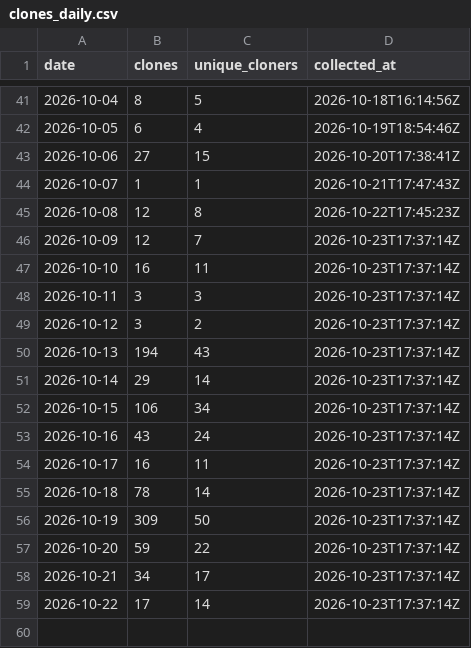
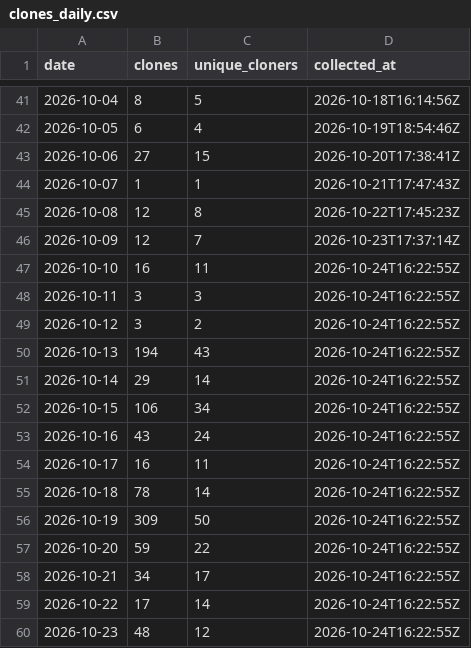
Before and after one commit to protocorn/clippy-vision, a CSV file: stats/github-traffic/clones_daily.csv, drawn as a sheet; only a part is shown, gaps mark what is left out.

```diff
--- a/stats/github-traffic/clones_daily.csv
+++ b/stats/github-traffic/clones_daily.csv
@@ -46,14 +46,15 @@
 "2026-10-09","12","7","2026-10-23T17:37:14Z"
-"2026-10-10","16","11","2026-10-23T17:37:14Z"
-"2026-10-11","3","3","2026-10-23T17:37:14Z"
-"2026-10-12","3","2","2026-10-23T17:37:14Z"
-"2026-10-13","194","43","2026-10-23T17:37:14Z"
-"2026-10-14","29","14","2026-10-23T17:37:14Z"
-"2026-10-15","106","34","2026-10-23T17:37:14Z"
-"2026-10-16","43","24","2026-10-23T17:37:14Z"
-"2026-10-17","16","11","2026-10-23T17:37:14Z"
-"2026-10-18","78","14","2026-10-23T17:37:14Z"
-"2026-10-19","309","50","2026-10-23T17:37:14Z"
-"2026-10-20","59","22","2026-10-23T17:37:14Z"
-"2026-10-21","34","17","2026-10-23T17:37:14Z"
-"2026-10-22","17","14","2026-10-23T17:37:14Z"
+"2026-10-10","16","11","2026-10-24T16:22:55Z"
+"2026-10-11","3","3","2026-10-24T16:22:55Z"
+"2026-10-12","3","2","2026-10-24T16:22:55Z"
+"2026-10-13","194","43","2026-10-24T16:22:55Z"
+"2026-10-14","29","14","2026-10-24T16:22:55Z"
+"2026-10-15","106","34","2026-10-24T16:22:55Z"
+"2026-10-16","43","24","2026-10-24T16:22:55Z"
+"2026-10-17","16","11","2026-10-24T16:22:55Z"
+"2026-10-18","78","14","2026-10-24T16:22:55Z"
+"2026-10-19","309","50","2026-10-24T16:22:55Z"
+"2026-10-20","59","22","2026-10-24T16:22:55Z"
+"2026-10-21","34","17","2026-10-24T16:22:55Z"
+"2026-10-22","17","14","2026-10-24T16:22:55Z"
+"2026-10-23","48","12","2026-10-24T16:22:55Z"
```
Also changed, not shown: stats/github-traffic/popular_paths.csv, stats/github-traffic/referrers.csv, 3 other files.
